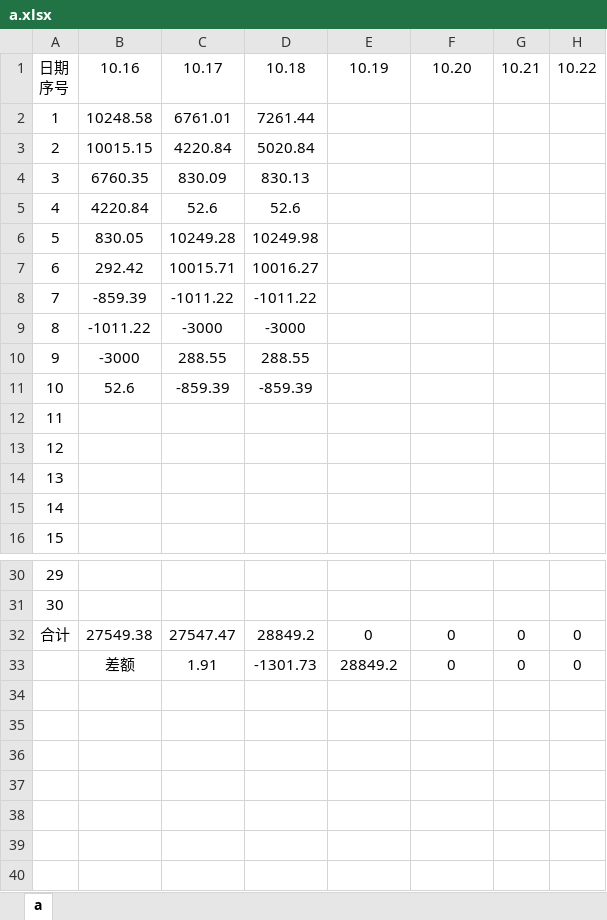
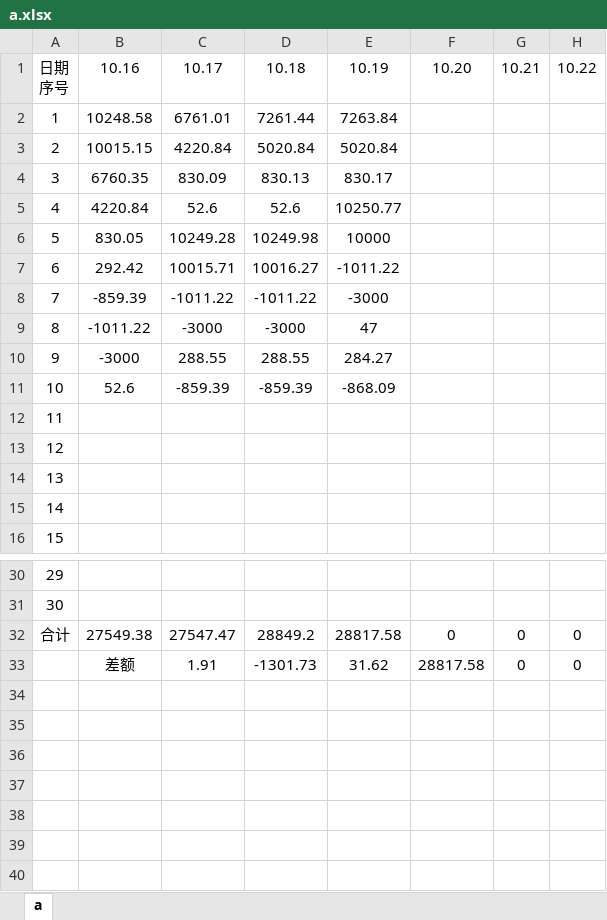
Before and after one commit to leitianjin/calc, an Excel workbook: a.xlsx, sheet a, drawn as a sheet; only a part is shown, gaps mark what is left out; values as stored, in another font and other column widths than the file's, no borders; the diff names each change by its address in the sheet, - before the commit and + after, or states it on an @@ line.

Commit message:
201910192100

```diff
--- a/a.xlsx (sheet a)
+++ b/a.xlsx (sheet a)
-E2: (empty)
+E2: 7263.84
-E3: (empty)
+E3: 5020.84
-E4: (empty)
+E4: 830.17
-E5: (empty)
+E5: 10250.77
-E6: (empty)
+E6: 10000
-E7: (empty)
+E7: -1011.22
-E8: (empty)
+E8: -3000
-E9: (empty)
+E9: 47
-E10: (empty)
+E10: 284.27
-E11: (empty)
+E11: -868.09
-E32: 0
+E32: 28817.58
-E33: 28849.2
+E33: 31.62
-F33: 0
+F33: 28817.58
```
